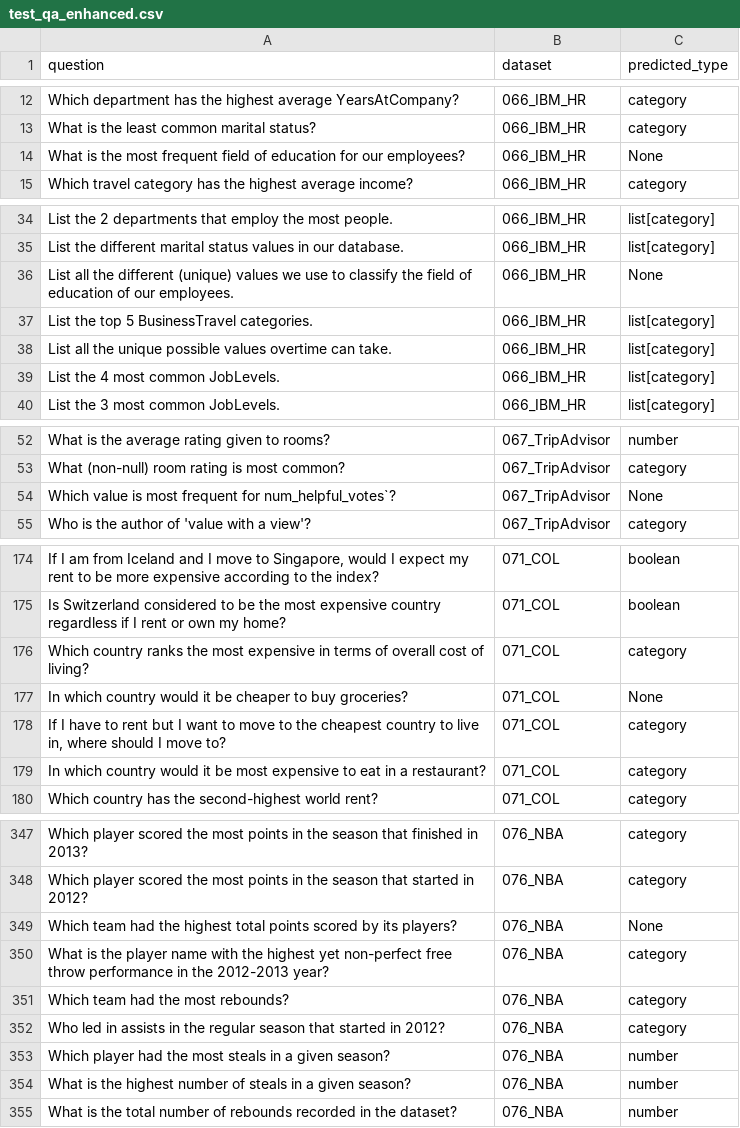
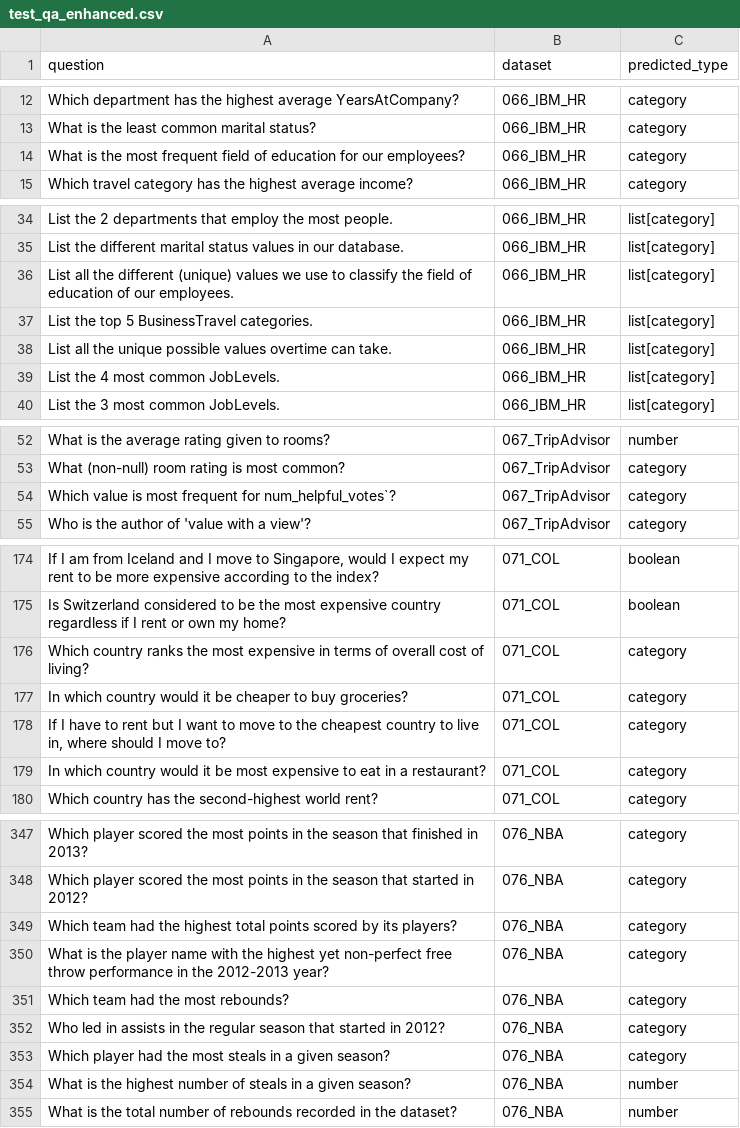
Before and after one commit to HuixinYang/SemEval25-Task8-Adrianna-Aakarsh-Yang, a CSV file: datasets/competition/test_qa_enhanced.csv, drawn as a sheet; only a part is shown, gaps mark what is left out; the diff covers the shown part only.

Commit message:
updated output type prediction.

```diff
--- a/datasets/competition/test_qa_enhanced.csv
+++ b/datasets/competition/test_qa_enhanced.csv
@@ -13,3 +13,3 @@ Which department has the highest average YearsAtCompany?,066_IBM_HR,category
 What is the least common marital status?,066_IBM_HR,category
-What is the most frequent field of education for our employees?,066_IBM_HR,None
+What is the most frequent field of education for our employees?,066_IBM_HR,category
 Which travel category has the highest average income?,066_IBM_HR,category
@@ -35,3 +35,3 @@ List the 2 departments that employ the most people.,066_IBM_HR,list[category]
 List the different marital status values in our database.,066_IBM_HR,list[category]
-List all the different (unique) values we use to classify the field of education of our employees.,066_IBM_HR,None
+List all the different (unique) values we use to classify the field of education of our employees.,066_IBM_HR,list[category]
 List the top 5 BusinessTravel categories.,066_IBM_HR,list[category]
@@ -53,3 +53,3 @@ What is the average rating given to rooms?,067_TripAdvisor,number
 What (non-null) room rating is most common?,067_TripAdvisor,category
-Which value is most frequent for num_helpful_votes`?,067_TripAdvisor,None
+Which value is most frequent for num_helpful_votes`?,067_TripAdvisor,category
 Who is the author of 'value with a view'?,067_TripAdvisor,category
@@ -176,3 +176,3 @@ Is Switzerland considered to be the most expensive country regardless if I rent
 Which country ranks the most expensive in terms of overall cost of living?,071_COL,category
-In which country would it be cheaper to buy groceries?,071_COL,None
+In which country would it be cheaper to buy groceries?,071_COL,category
 "If I have to rent but I want to move to the cheapest country to live in, where should I move to?",071_COL,category
@@ -348,3 +348,3 @@ Which player scored the most points in the season that finished in 2013?,076_NBA
 Which player scored the most points in the season that started in 2012?,076_NBA,category
-Which team had the highest total points scored by its players?,076_NBA,None
+Which team had the highest total points scored by its players?,076_NBA,category
 What is the player name with the highest yet non-perfect free throw performance in the 2012-2013 year?,076_NBA,category
@@ -352,3 +352,3 @@ Which team had the most rebounds?,076_NBA,category
 Who led in assists in the regular season that started in 2012?,076_NBA,category
-Which player had the most steals in a given season?,076_NBA,number
+Which player had the most steals in a given season?,076_NBA,category
 What is the highest number of steals in a given season?,076_NBA,number
```
Also changed, not shown: 20 edited cells elsewhere in this file.
